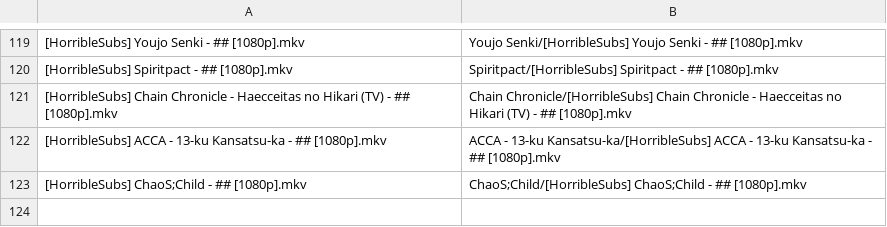
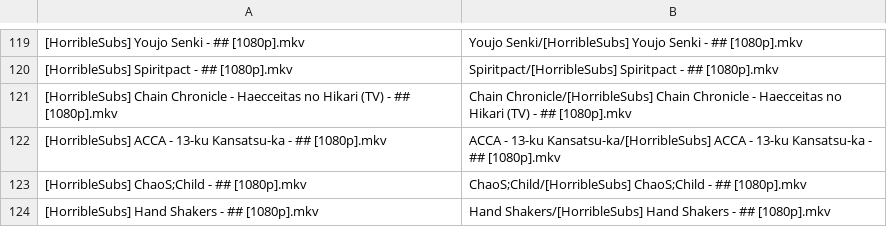
Before and after one commit to SlyBlueFox/tardis, a CSV file: animelist.csv, drawn as a sheet; only a part is shown, gaps mark what is left out.

Commit message:
Update animelist.csv

```diff
--- a/animelist.csv
+++ b/animelist.csv
@@ -123 +123,2 @@
 "[HorribleSubs] ChaoS;Child - ## [1080p].mkv","ChaoS;Child/[HorribleSubs] ChaoS;Child - ## [1080p].mkv"
+"[HorribleSubs] Hand Shakers - ## [1080p].mkv","Hand Shakers/[HorribleSubs] Hand Shakers - ## [1080p].mkv"
```
